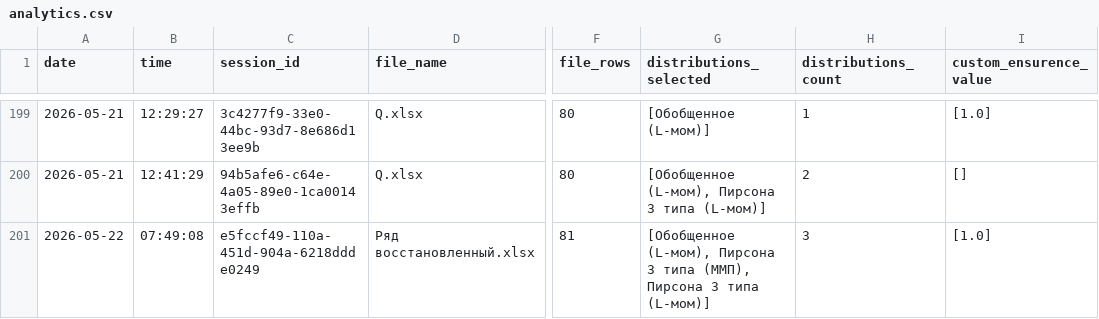
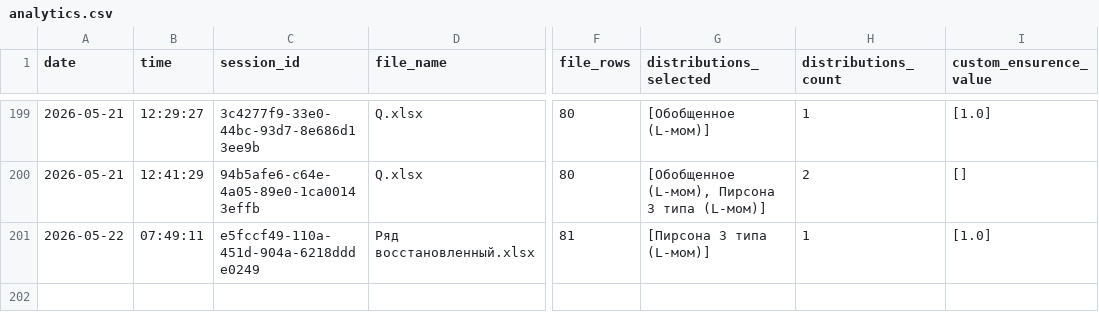
Before and after one commit to IliaKurdukov/the_security_curves, a CSV file: analytics.csv, drawn as a sheet; only a part is shown, gaps mark what is left out; the diff names each change by its address in the sheet, - before the commit and + after, or states it on an @@ line.

Commit message:
Update analytics: 2026-05-22 07:49

```diff
--- a/analytics.csv
+++ b/analytics.csv
-B201 (time): 07:49:08
+B201 (time): 07:49:11
-G201 (distributions_selected): [Обобщенное (L-мом), Пирсона 3 типа (ММП), Пирсона 3 типа (L-мом)]
+G201 (distributions_selected): [Пирсона 3 типа (L-мом)]
-H201 (distributions_count): 3
+H201 (distributions_count): 1
```
